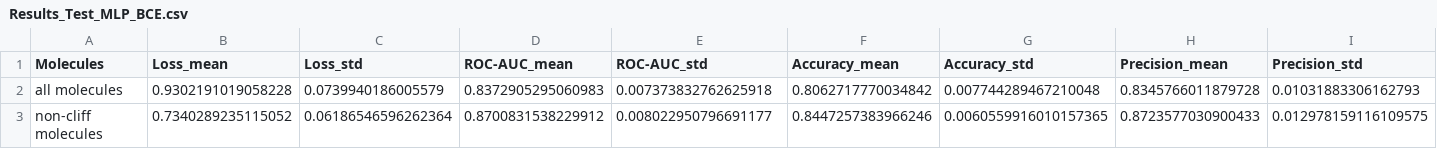
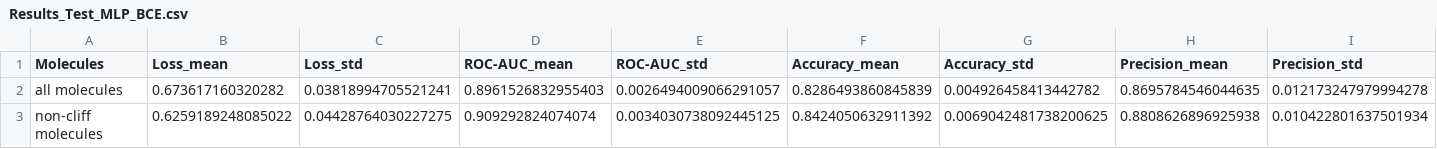
Before and after one commit to lisakrimbacher/activity_cliffs, a CSV file: results/Results_Test_MLP_BCE.csv, drawn as a sheet; only a part is shown; the diff covers the shown part only; the diff names each change by its address in the sheet, - before the commit and + after, or states it on an @@ line.

```diff
--- a/results/Results_Test_MLP_BCE.csv
+++ b/results/Results_Test_MLP_BCE.csv
-B2 (Loss_mean): 0.9302191019058228
+B2 (Loss_mean): 0.673617160320282
-C2 (Loss_std): 0.0739940186005579
+C2 (Loss_std): 0.03818994705521241
-D2 (ROC-AUC_mean): 0.8372905295060983
+D2 (ROC-AUC_mean): 0.8961526832955403
-E2 (ROC-AUC_std): 0.007373832762625918
+E2 (ROC-AUC_std): 0.0026494009066291057
-F2 (Accuracy_mean): 0.8062717770034842
+F2 (Accuracy_mean): 0.8286493860845839
-G2 (Accuracy_std): 0.007744289467210048
+G2 (Accuracy_std): 0.004926458413442782
-H2 (Precision_mean): 0.8345766011879728
+H2 (Precision_mean): 0.8695784546044635
-I2 (Precision_std): 0.01031883306162793
+I2 (Precision_std): 0.012173247979994278
-B3 (Loss_mean): 0.7340289235115052
+B3 (Loss_mean): 0.6259189248085022
-C3 (Loss_std): 0.06186546596262364
+C3 (Loss_std): 0.04428764030227275
-D3 (ROC-AUC_mean): 0.8700831538229912
+D3 (ROC-AUC_mean): 0.909292824074074
-E3 (ROC-AUC_std): 0.008022950796691177
+E3 (ROC-AUC_std): 0.0034030738092445125
-F3 (Accuracy_mean): 0.8447257383966246
+F3 (Accuracy_mean): 0.8424050632911392
-G3 (Accuracy_std): 0.0060559916010157365
+G3 (Accuracy_std): 0.0069042481738200625
-H3 (Precision_mean): 0.8723577030900433
+H3 (Precision_mean): 0.8808626896925938
-I3 (Precision_std): 0.012978159116109575
+I3 (Precision_std): 0.010422801637501934
```
Also changed, not shown: 26 edited cells elsewhere in this file, results/Results_Cliff_Groups_Test_MLP_BCE.csv, results/Results_Cliff_Groups_Test_MLP_Manhattan.csv, 14 other files.
